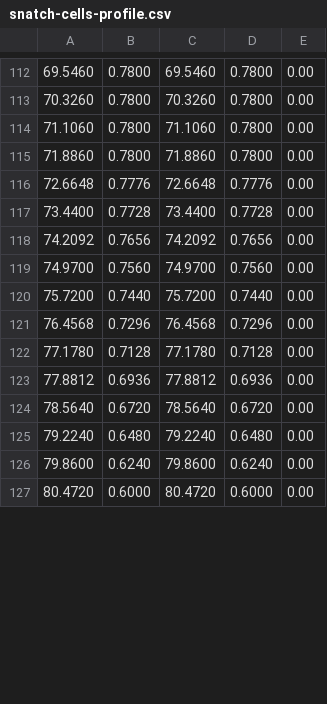
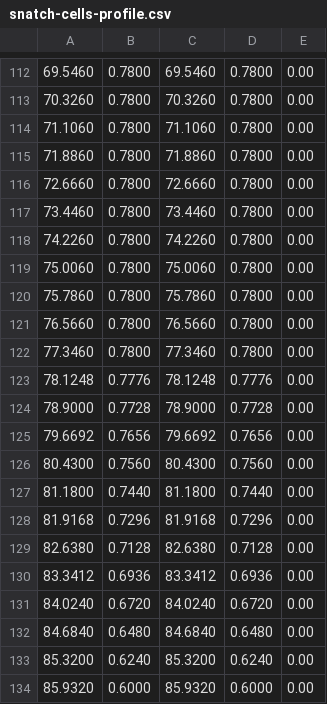
Before and after one commit to TheTriSonics/InfiniteRecharge, a CSV file: src/main/deploy/snatch-cells-profile.csv, drawn as a sheet; only a part is shown, gaps mark what is left out; the diff covers the shown part only.

```diff
--- a/src/main/deploy/snatch-cells-profile.csv
+++ b/src/main/deploy/snatch-cells-profile.csv
@@ -115,13 +115,20 @@
 71.8860,0.7800,71.8860,0.7800, 0.00,
-72.6648,0.7776,72.6648,0.7776, 0.00,
-73.4400,0.7728,73.4400,0.7728, 0.00,
-74.2092,0.7656,74.2092,0.7656, 0.00,
-74.9700,0.7560,74.9700,0.7560, 0.00,
-75.7200,0.7440,75.7200,0.7440, 0.00,
-76.4568,0.7296,76.4568,0.7296, 0.00,
-77.1780,0.7128,77.1780,0.7128, 0.00,
-77.8812,0.6936,77.8812,0.6936, 0.00,
-78.5640,0.6720,78.5640,0.6720, 0.00,
-79.2240,0.6480,79.2240,0.6480, 0.00,
-79.8600,0.6240,79.8600,0.6240, 0.00,
-80.4720,0.6000,80.4720,0.6000, 0.00,
+72.6660,0.7800,72.6660,0.7800, 0.00,
+73.4460,0.7800,73.4460,0.7800, 0.00,
+74.2260,0.7800,74.2260,0.7800, 0.00,
+75.0060,0.7800,75.0060,0.7800, 0.00,
+75.7860,0.7800,75.7860,0.7800, 0.00,
+76.5660,0.7800,76.5660,0.7800, 0.00,
+77.3460,0.7800,77.3460,0.7800, 0.00,
+78.1248,0.7776,78.1248,0.7776, 0.00,
+78.9000,0.7728,78.9000,0.7728, 0.00,
+79.6692,0.7656,79.6692,0.7656, 0.00,
+80.4300,0.7560,80.4300,0.7560, 0.00,
+81.1800,0.7440,81.1800,0.7440, 0.00,
+81.9168,0.7296,81.9168,0.7296, 0.00,
+82.6380,0.7128,82.6380,0.7128, 0.00,
+83.3412,0.6936,83.3412,0.6936, 0.00,
+84.0240,0.6720,84.0240,0.6720, 0.00,
+84.6840,0.6480,84.6840,0.6480, 0.00,
+85.3200,0.6240,85.3200,0.6240, 0.00,
+85.9320,0.6000,85.9320,0.6000, 0.00,
```
Also changed, not shown: 62 edited cells elsewhere in this file, 14 other files.
